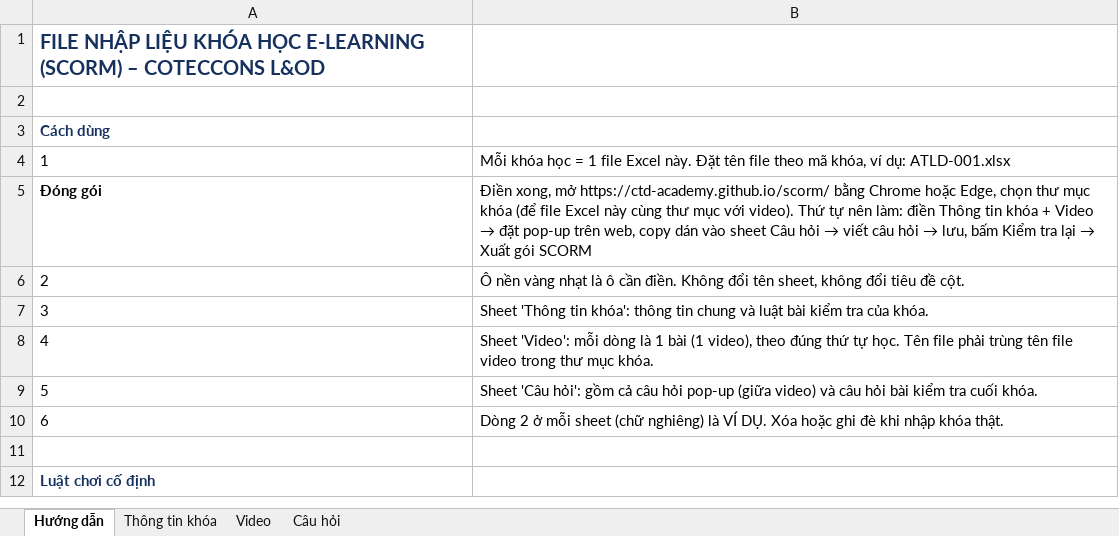
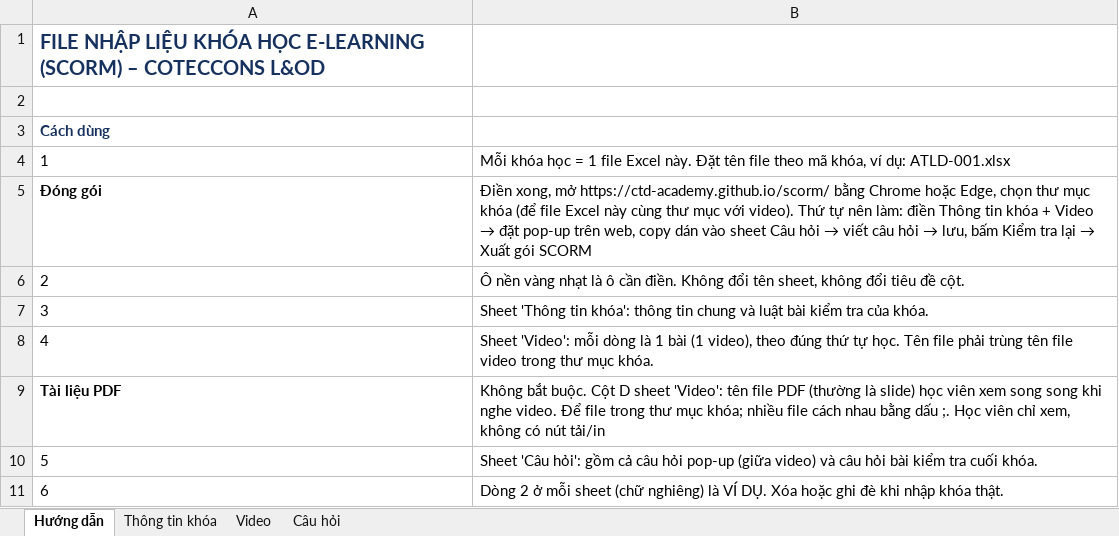
Before and after one commit to ctd-academy/scorm, an Excel workbook: demo-course/ATLD-DEMO.xlsx, sheet Hướng dẫn, drawn as a sheet; only a part is shown; the shorter side is filled out with more unchanged rows; values as stored, in another font and other column widths than the file's, no borders; the diff names each change by its address in the sheet, - before the commit and + after, or states it on an @@ line.

```diff
--- a/demo-course/ATLD-DEMO.xlsx (sheet Hướng dẫn)
+++ b/demo-course/ATLD-DEMO.xlsx (sheet Hướng dẫn)
+row 9: Tài liệu PDF | Không bắt buộc. Cột D sheet 'Video': tên file PDF (thường là slide) học viên xem song song khi nghe video. Để file trong thư mục khóa; nhiều file cách nhau bằng dấu ;. Học viên chỉ xem, không có nút tải/in
```
Also changed, not shown: sheet Video, templates/Mau_nhap_lieu_khoa_hoc.xlsx, 51 other files.
